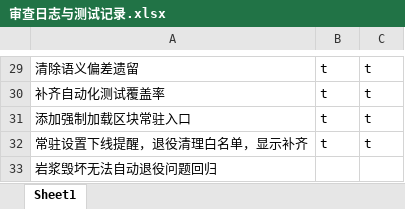
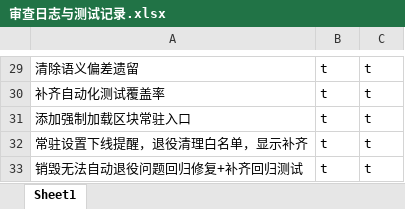
Before and after one commit to makomi-1/redstonelink-makomi, an Excel workbook: docs_dev/审查日志与测试记录.xlsx, sheet Sheet1, drawn as a sheet; only a part is shown, gaps mark what is left out; values as stored, in another font and other column widths than the file's, no borders; removed rows and columns are numbered as before the commit, all else as after; the diff names each change by its address in the sheet, - before the commit and + after, or states it on an @@ line.

Commit message:
h.销毁无法自动退役问题回归修复+补齐回归测试

```diff
--- a/docs_dev/审查日志与测试记录.xlsx (sheet Sheet1)
+++ b/docs_dev/审查日志与测试记录.xlsx (sheet Sheet1)
-row 33: 岩浆毁坏无法自动退役问题回归
+row 33: 销毁无法自动退役问题回归修复+补齐回归测试 | t | t
```
Also changed, not shown: 4 other files.
